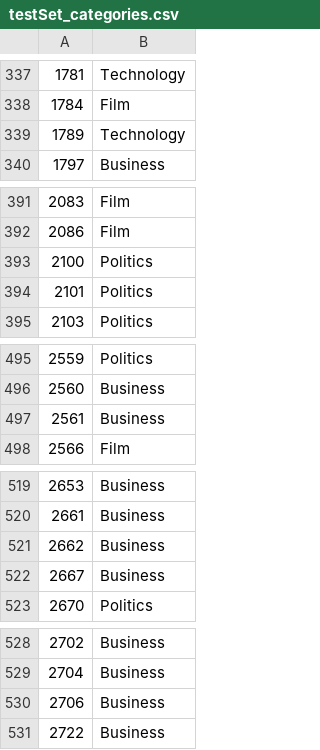
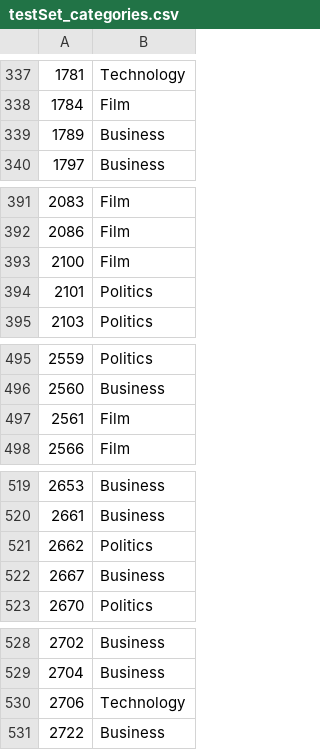
Before and after one commit to Panos512/Ted-First-Assignment, a CSV file: teliko/ted_teliko/ted/outputs/testSet_categories.csv, drawn as a sheet; only a part is shown, gaps mark what is left out; the diff covers the shown part only; the diff names each change by its address in the sheet, - before the commit and + after, or states it on an @@ line.

```diff
--- a/teliko/ted_teliko/ted/outputs/testSet_categories.csv
+++ b/teliko/ted_teliko/ted/outputs/testSet_categories.csv
-B339: Technology
+B339: Business
-B393: Politics
+B393: Film
-B497: Business
+B497: Film
-B521: Business
+B521: Politics
-B530: Business
+B530: Technology
```
Also changed, not shown: 1 added row, 1 removed row and 44 edited cells elsewhere in this file, 20 other files.
